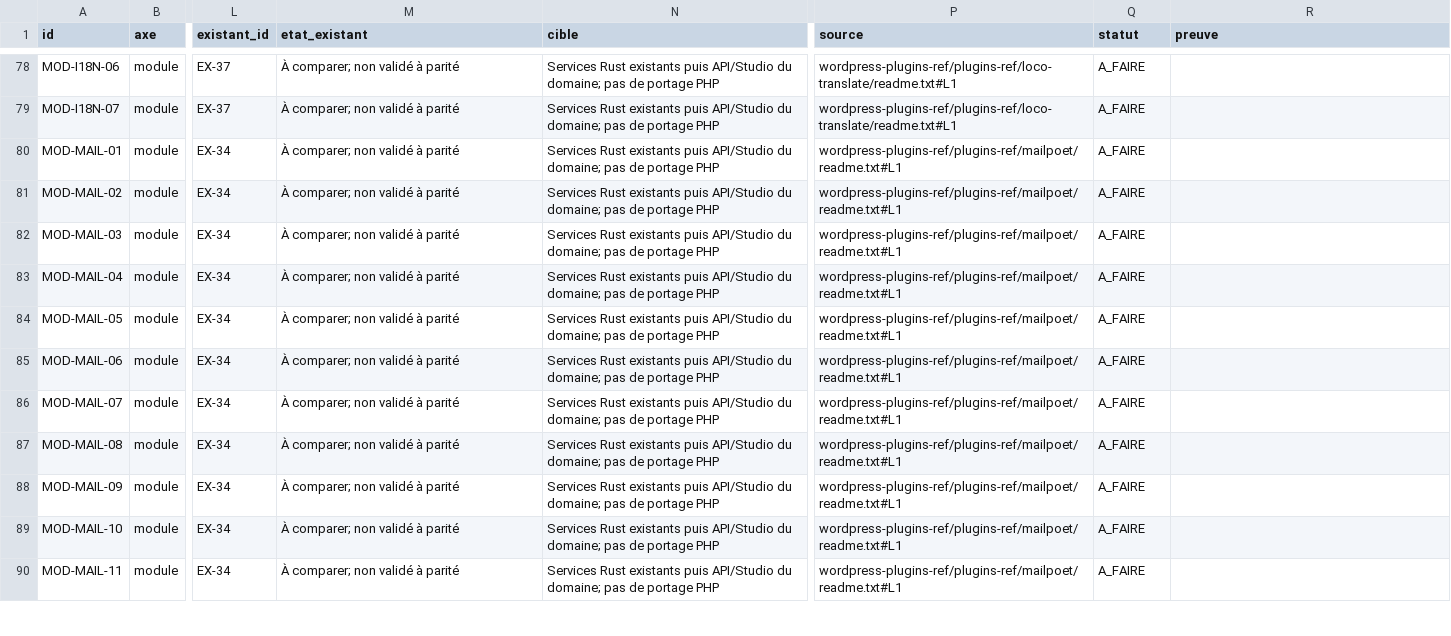
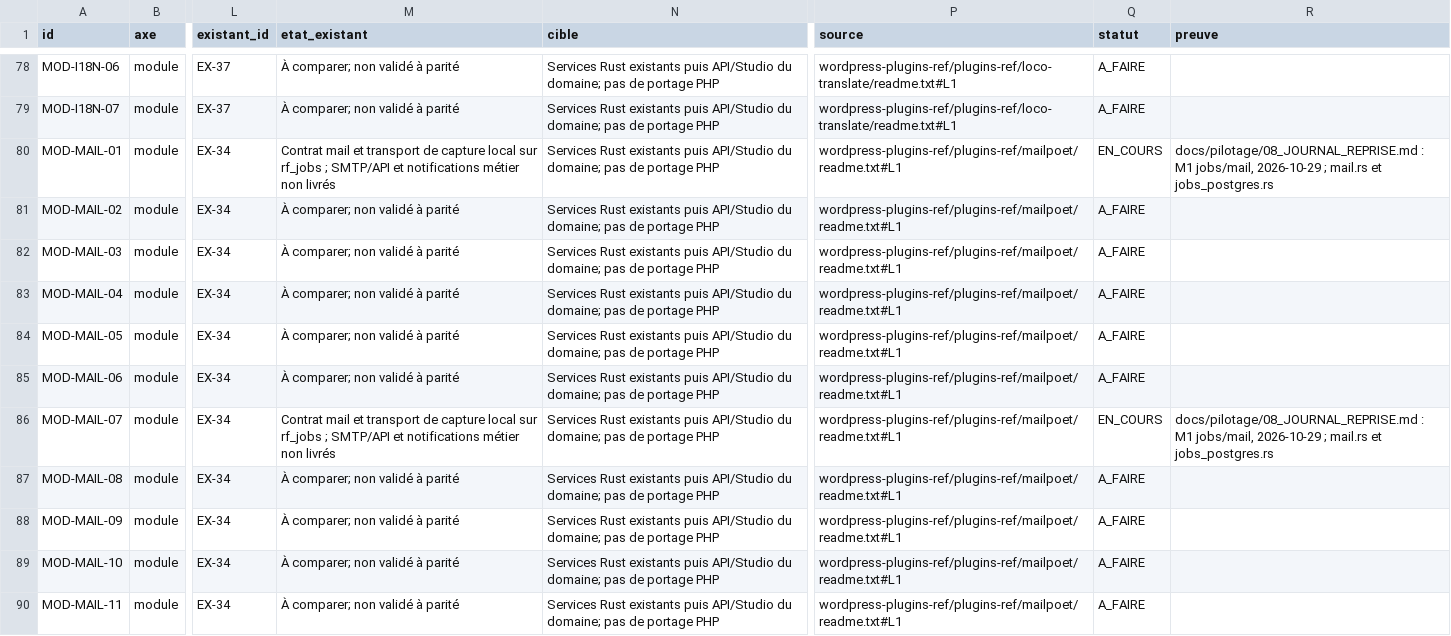
Before and after one commit to Clementlemagnifique/rustforge-cms, a CSV file: docs/pilotage/03_MODULES.csv, drawn as a sheet; only a part is shown, gaps mark what is left out; the diff names each change by its address in the sheet, - before the commit and + after, or states it on an @@ line.

Commit message:
feat: durable job queue, capture mail transport and restore-safe snapshots

```diff
--- a/docs/pilotage/03_MODULES.csv
+++ b/docs/pilotage/03_MODULES.csv
-M80 (etat_existant): À comparer; non validé à parité
+M80 (etat_existant): Contrat mail et transport de capture local sur rf_jobs ; SMTP/API et notifications métier non livrés
-Q80 (statut): A_FAIRE
+Q80 (statut): EN_COURS
-R80 (preuve): (empty)
+R80 (preuve): docs/pilotage/08_JOURNAL_REPRISE.md : M1 jobs/mail, 2026-10-29 ; mail.rs et jobs_postgres.rs
-M86 (etat_existant): À comparer; non validé à parité
+M86 (etat_existant): Contrat mail et transport de capture local sur rf_jobs ; SMTP/API et notifications métier non livrés
-Q86 (statut): A_FAIRE
+Q86 (statut): EN_COURS
-R86 (preuve): (empty)
+R86 (preuve): docs/pilotage/08_JOURNAL_REPRISE.md : M1 jobs/mail, 2026-10-29 ; mail.rs et jobs_postgres.rs
```
Also changed, not shown: docs/pilotage/01_COEUR_ADMIN.csv, docs/pilotage/07_ETAT_EXISTANT.csv, 21 other files.
